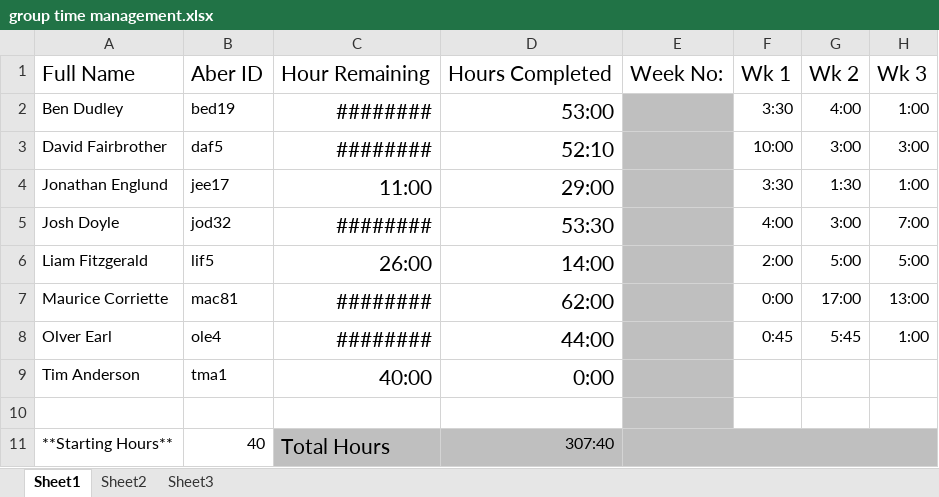
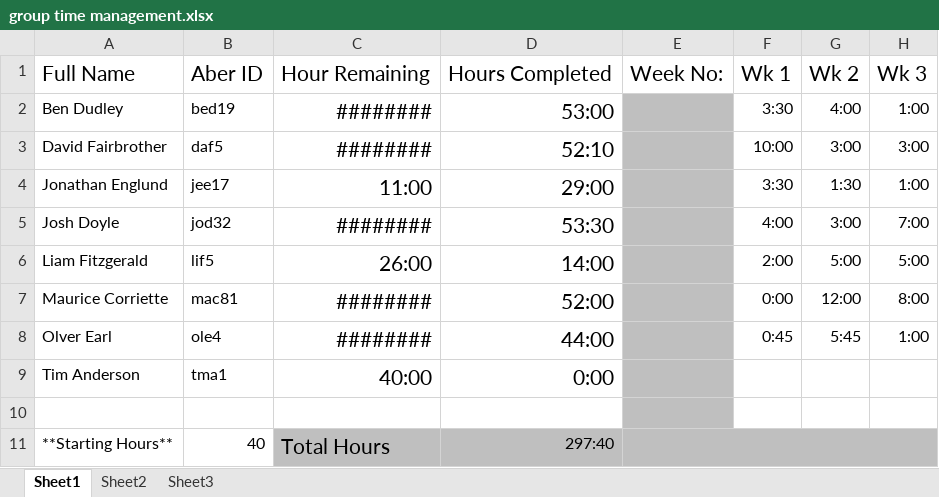
Before and after one commit to DavidFair/CS221_Group_05, an Excel workbook: man/group time management.xlsx, sheet Sheet1, drawn as a sheet; only a part is shown; values as stored, in another font and other column widths than the file's, no borders; charts and pictures not drawn; the diff names each change by its address in the sheet, - before the commit and + after, or states it on an @@ line.

```diff
--- a/man/group time management.xlsx (sheet Sheet1)
+++ b/man/group time management.xlsx (sheet Sheet1)
-D7: 62:00
+D7: 52:00
-G7: 17:00
+G7: 12:00
-H7: 13:00
+H7: 8:00
-D11: 307:40
+D11: 297:40
```
Also changed, not shown: charts or pictures, man/completed sheets/2015-10-26/Maurice_Corriettetimesheet261015.xlsx, man/completed sheets/2015-11-2/Maurice_Corriettetimesheet021115.xlsx, 14 other files.
